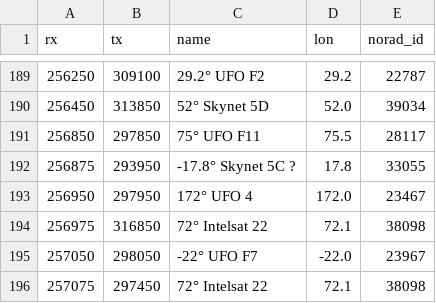
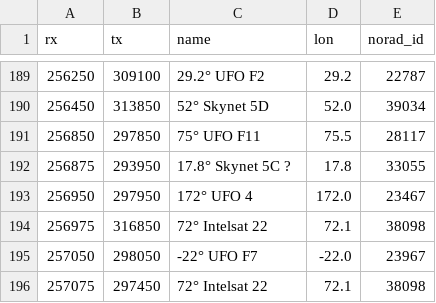
Before and after one commit to aleksfox/satcom-data, a CSV file: database.csv, drawn as a sheet; only a part is shown, gaps mark what is left out.

Commit message:
Update database.csv

```diff
--- a/database.csv
+++ b/database.csv
@@ -191,3 +191,3 @@ rx;tx;name;lon;norad_id
 256850;297850;75° UFO F11;75.5;28117
-256875;293950;-17.8° Skynet 5C ?;17.8;33055
+256875;293950;17.8° Skynet 5C ?;17.8;33055
 256950;297950;172° UFO 4;172.0;23467
```
